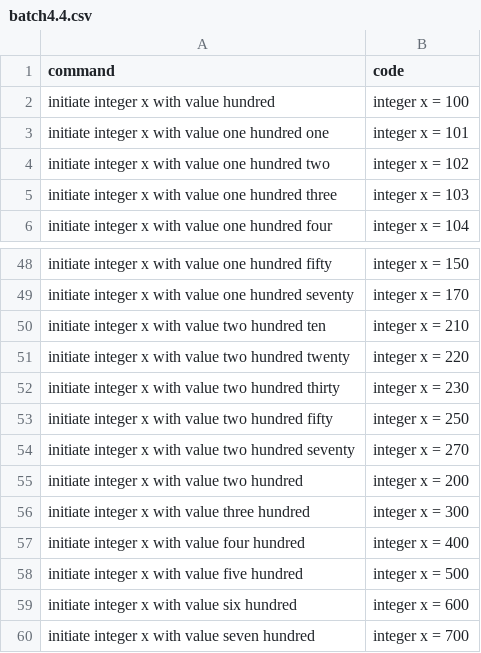
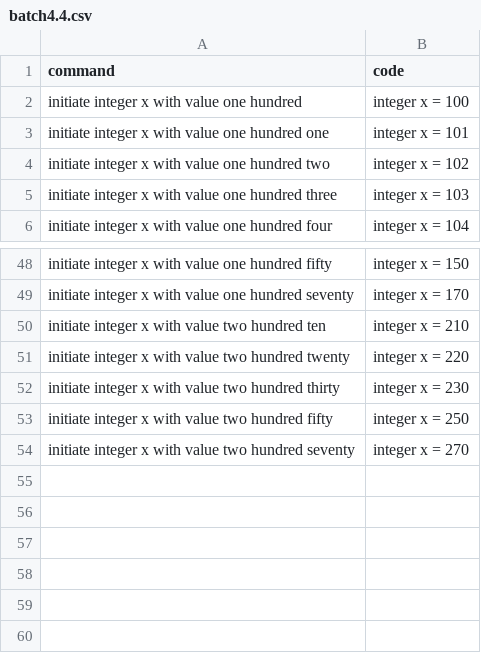
Before and after one commit to Suvetha11/FYP-Dataset, a CSV file: data/batch4.4.csv, drawn as a sheet; only a part is shown, gaps mark what is left out.

Commit message:
Update batch4.4.csv

```diff
--- a/data/batch4.4.csv
+++ b/data/batch4.4.csv
@@ -1,3 +1,3 @@
 command,code
-initiate integer x with value hundred,integer x = 100
+initiate integer x with value one hundred,integer x = 100
 initiate integer x with value one hundred one,integer x = 101
@@ -54,7 +54 @@ initiate integer x with value two hundred fifty,integer x = 250
 initiate integer x with value two hundred seventy,integer x = 270
-initiate integer x with value two hundred,integer x = 200
-initiate integer x with value three hundred,integer x = 300
-initiate integer x with value four hundred,integer x = 400
-initiate integer x with value five hundred,integer x = 500
-initiate integer x with value six hundred,integer x = 600
-initiate integer x with value seven hundred,integer x = 700
```
